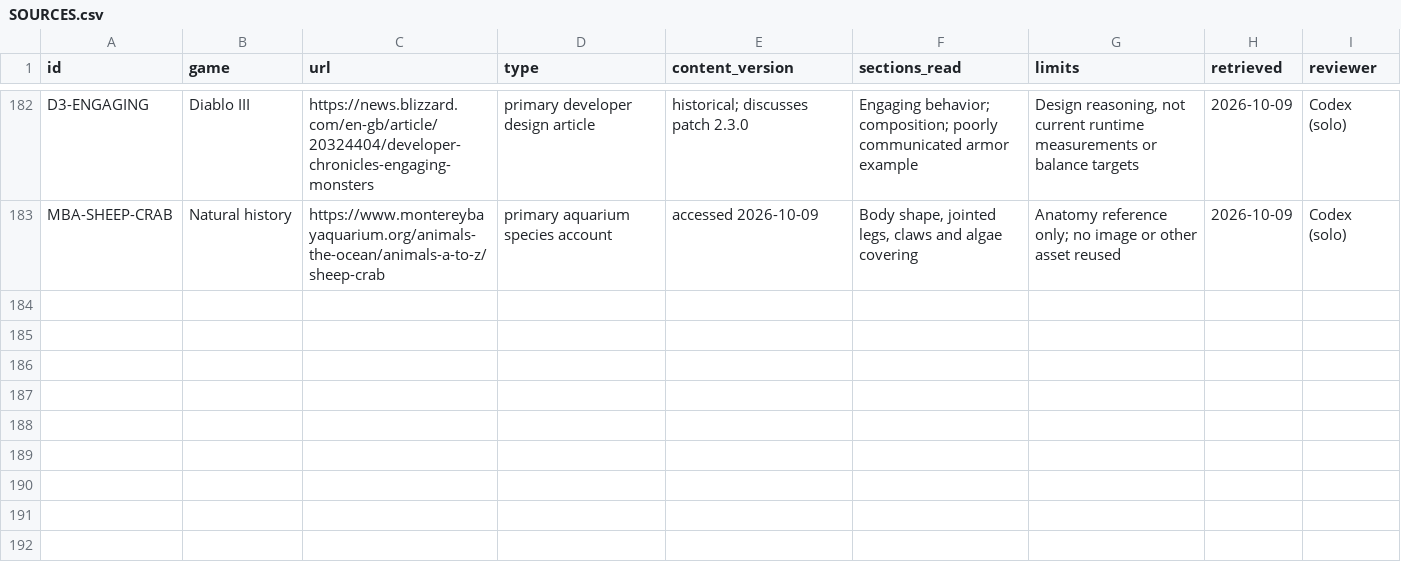
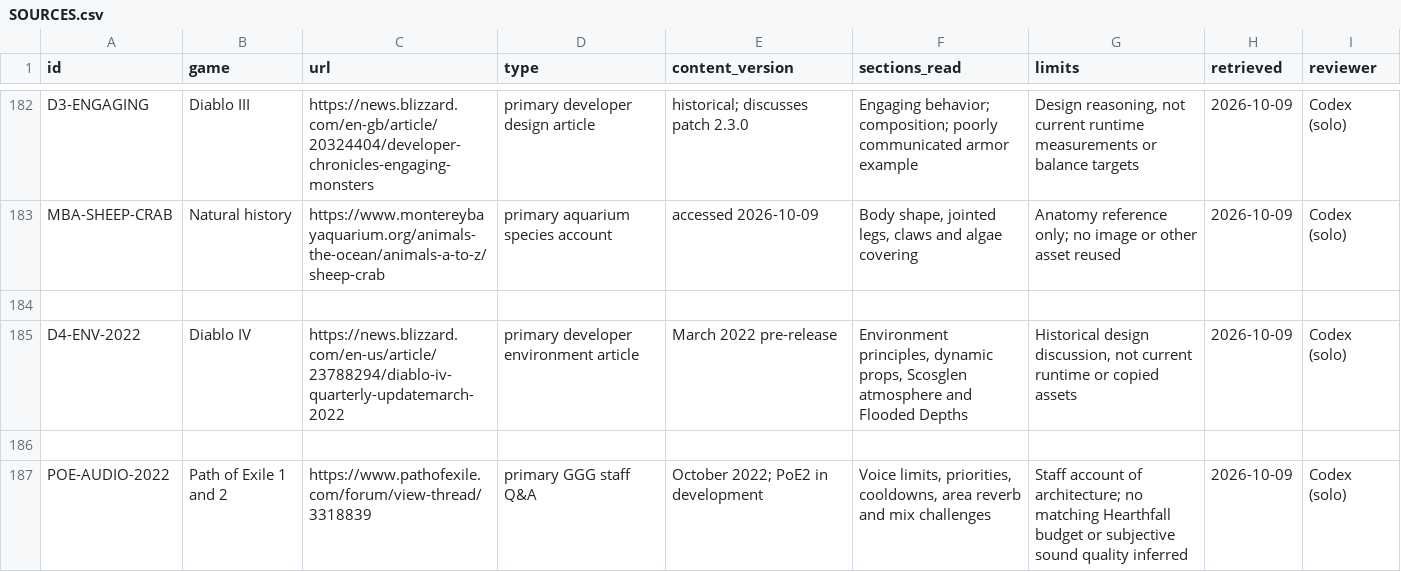
Before and after one commit to jenteverpaelen/dungeongame, a CSV file: docs/research/v2/SOURCES.csv, drawn as a sheet; only a part is shown, gaps mark what is left out; the diff names each change by its address in the sheet, - before the commit and + after, or states it on an @@ line.

```diff
--- a/docs/research/v2/SOURCES.csv
+++ b/docs/research/v2/SOURCES.csv
+row 184: (empty)
+row 185: D4-ENV-2022 | Diablo IV | https://news.blizzard.com/en-us/article/23788294/diablo-iv-quarterly-updatemarch-2022 | primary developer environment article | March 2022 pre-release | Environment principles, dynamic props, Scosglen atmosphere and Flooded Depths | Historical design discussion, not current runtime or copied assets | 2026-10-09 | Codex (solo)
+row 186: (empty)
+row 187: POE-AUDIO-2022 | Path of Exile 1 and 2 | https://www.pathofexile.com/forum/view-thread/3318839 | primary GGG staff Q&A | October 2022; PoE2 in development | Voice limits, priorities, cooldowns, area reverb and mix challenges | Staff account of architecture; no matching Hearthfall budget or subjective sound quality inferred | 2026-10-09 | Codex (solo)
```
Also changed, not shown: docs/research/v2/CLAIMS.csv, 24 other files.
